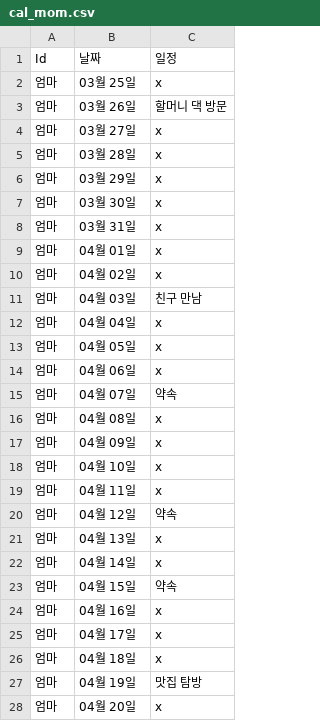
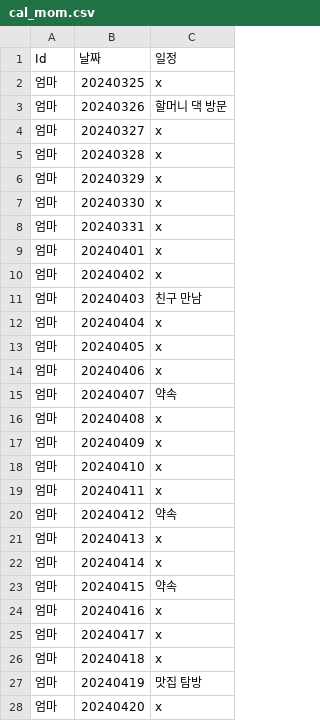
Before and after one commit to AnaniasOD/SKYST_Hackathon, a CSV file: cal_mom.csv, drawn as a sheet; only a part is shown; the diff covers the shown part only.

```diff
--- a/cal_mom.csv
+++ b/cal_mom.csv
@@ -1,28 +1,28 @@
 Id,날짜,일정
-엄마,03월 25일,x
-엄마,03월 26일,할머니 댁 방문
-엄마,03월 27일,x
-엄마,03월 28일,x
-엄마,03월 29일,x
-엄마,03월 30일,x
-엄마,03월 31일,x
-엄마,04월 01일,x
-엄마,04월 02일,x
-엄마,04월 03일,친구 만남
-엄마,04월 04일,x
-엄마,04월 05일,x
-엄마,04월 06일,x
-엄마,04월 07일,약속
-엄마,04월 08일,x
-엄마,04월 09일,x
-엄마,04월 10일,x
-엄마,04월 11일,x
-엄마,04월 12일,약속
-엄마,04월 13일,x
-엄마,04월 14일,x
-엄마,04월 15일,약속
-엄마,04월 16일,x
-엄마,04월 17일,x
-엄마,04월 18일,x
-엄마,04월 19일,맛집 탐방
-엄마,04월 20일,x
+엄마,20240325,x
+엄마,20240326,할머니 댁 방문
+엄마,20240327,x
+엄마,20240328,x
+엄마,20240329,x
+엄마,20240330,x
+엄마,20240331,x
+엄마,20240401,x
+엄마,20240402,x
+엄마,20240403,친구 만남
+엄마,20240404,x
+엄마,20240405,x
+엄마,20240406,x
+엄마,20240407,약속
+엄마,20240408,x
+엄마,20240409,x
+엄마,20240410,x
+엄마,20240411,x
+엄마,20240412,약속
+엄마,20240413,x
+엄마,20240414,x
+엄마,20240415,약속
+엄마,20240416,x
+엄마,20240417,x
+엄마,20240418,x
+엄마,20240419,맛집 탐방
+엄마,20240420,x
```
Also changed, not shown: 3 edited cells elsewhere in this file, cal_bro.csv, cal_dad.csv, 2 other files.
